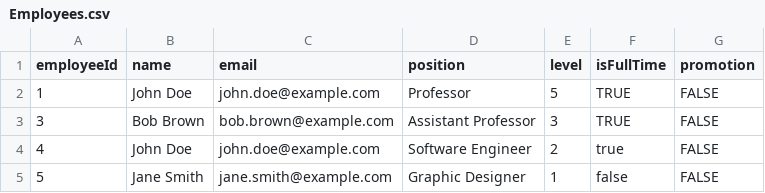
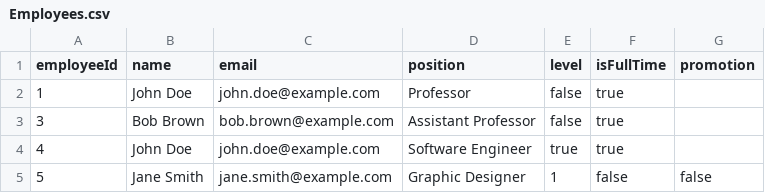
Before and after one commit to M1n0j/CS4013-Project, a CSV file: src/Resources/Employees.csv, drawn as a sheet; the diff names each change by its address in the sheet, - before the commit and + after, or states it on an @@ line.

Commit message:
Fixed Data in CSV

```diff
--- a/src/Resources/Employees.csv
+++ b/src/Resources/Employees.csv
-E2 (level): 5
+E2 (level): false
-F2:F3 (isFullTime): TRUE
+F2:F3 (isFullTime): true
-G2:G4 (promotion): FALSE
+G2:G4 (promotion): (empty)
-E3 (level): 3
+E3 (level): false
-E4 (level): 2
+E4 (level): true
-G5 (promotion): FALSE
+G5 (promotion): false
```
